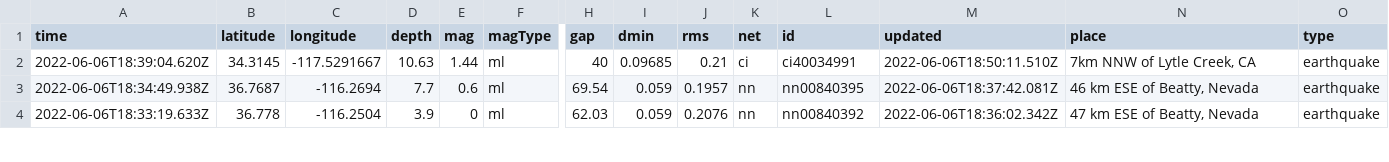
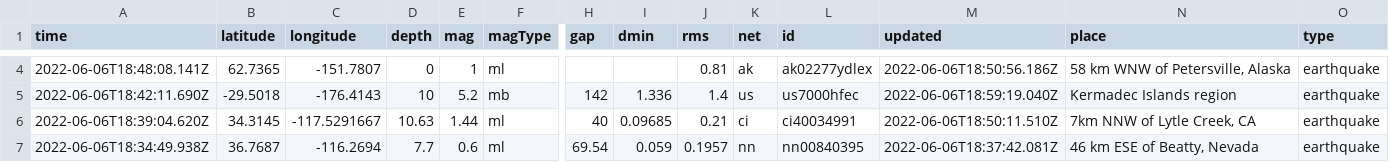
Before and after one commit to melfronczek/my-data-robot, a CSV file: usgs_current.csv, drawn as a sheet; only a part is shown, gaps mark what is left out; the shorter side is filled out with more unchanged rows; rows hold the shown columns only; the diff covers the shown part only; the diff names each change by its address in the sheet, - before the commit and + after, or states it on an @@ line.

```diff
--- a/usgs_current.csv
+++ b/usgs_current.csv
+row 4: 2022-06-06T18:48:08.141Z | 62.7365 | -151.7807 | 0 | 1 | ml |  |  | 0.81 | ak | ak02277ydlex | 2022-06-06T18:50:56.186Z | 58 km WNW of Petersville, Alaska | earthquake
+row 5: 2022-06-06T18:42:11.690Z | -29.5018 | -176.4143 | 10 | 5.2 | mb | 142 | 1.336 | 1.4 | us | us7000hfec | 2022-06-06T18:59:19.040Z | Kermadec Islands region | earthquake
```
Also changed, not shown: 3 added rows, 3 removed rows and 3 edited cells elsewhere in this file.
